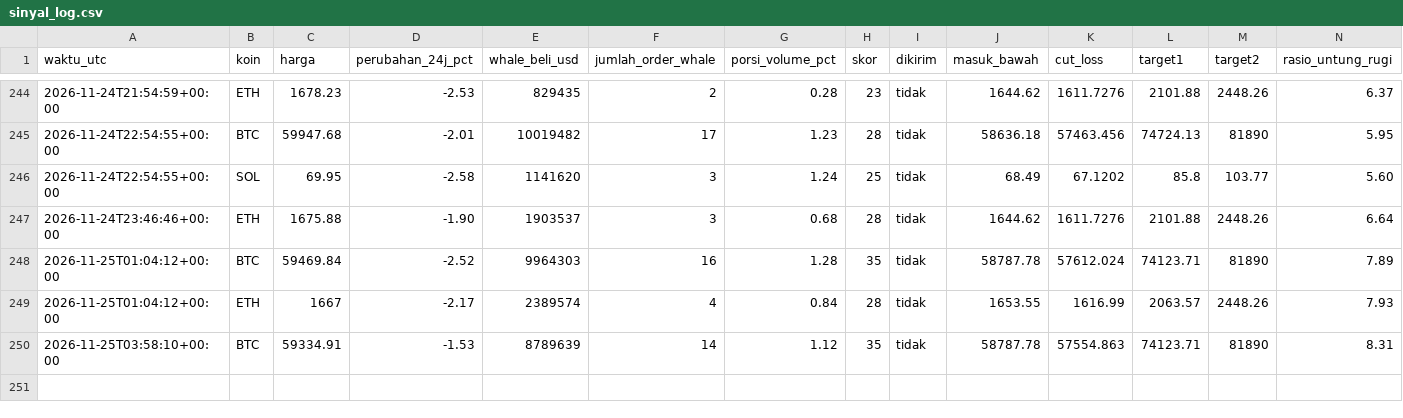
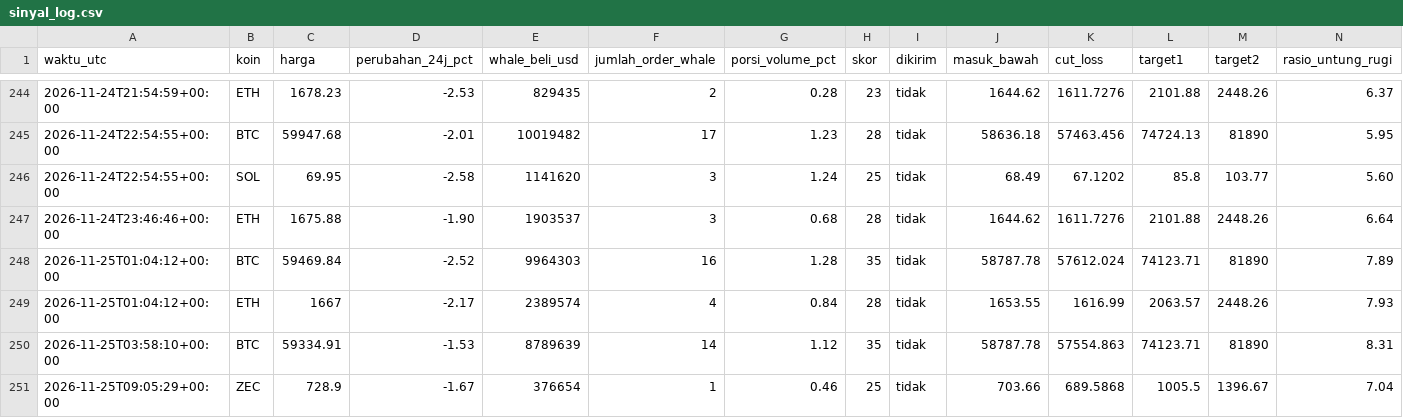
Before and after one commit to Ilhamikir/whale-tracker-v2, a CSV file: sinyal_log.csv, drawn as a sheet; only a part is shown, gaps mark what is left out; rows hold the shown columns only; the diff names each change by its address in the sheet, - before the commit and + after, or states it on an @@ line.

Commit message:
Pembaruan whale tracker

```diff
--- a/sinyal_log.csv
+++ b/sinyal_log.csv
+row 251: 2026-11-25T09:05:29+00:00 | ZEC | 728.9 | -1.67 | 376654 | 1 | 0.46 | 25 | tidak | 703.66 | 689.5868 | 1005.5 | 1396.67 | 7.04
```
Also changed, not shown: 1 other file.
